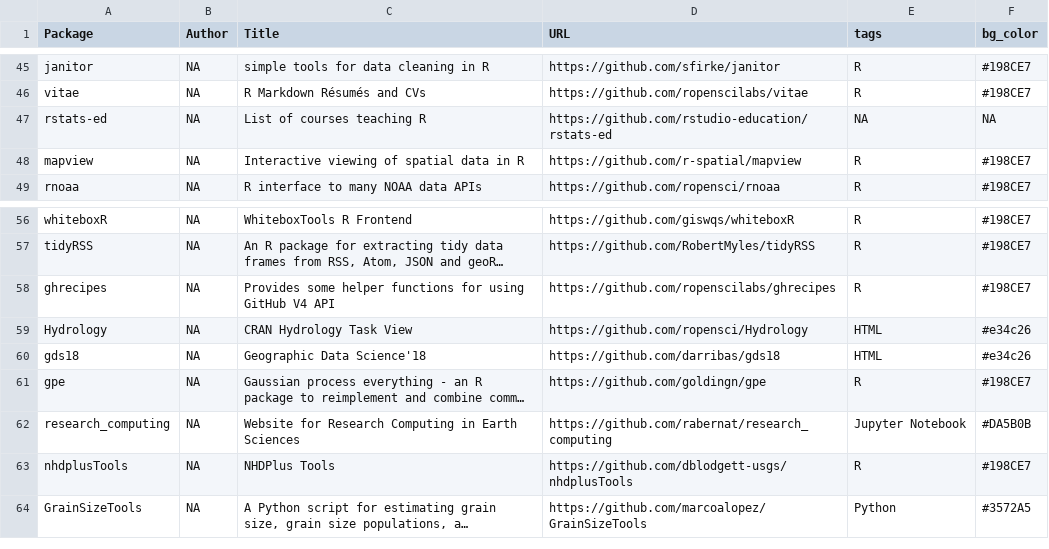
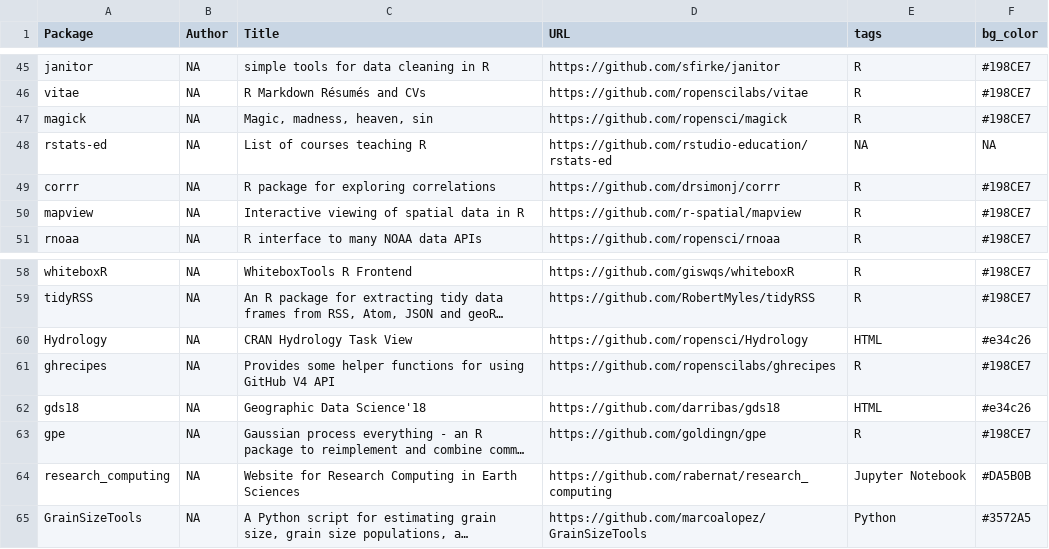
Before and after one commit to jsta/gh_cran_portfolio, a CSV file: docs/projects.csv, drawn as a sheet; only a part is shown, gaps mark what is left out; long unchanged cells end in …; removed rows and columns are numbered as before the commit, all else as after; the diff names each change by its address in the sheet, - before the commit and + after, or states it on an @@ line.

```diff
--- a/docs/projects.csv
+++ b/docs/projects.csv
+row 47: magick | NA | Magic, madness, heaven, sin | https://github.com/ropensci/magick | R | #198CE7
+row 49: corrr | NA | R package for exploring correlations | https://github.com/drsimonj/corrr | R | #198CE7
@@ row 59 moved to row 60: Hydrology @@
-row 63: nhdplusTools | NA | NHDPlus Tools | https://github.com/dblodgett-usgs/nhdplusTools | R | #198CE7
```
Also changed, not shown: docs/projects_clean.csv, static/projects.csv, 15 other files.
